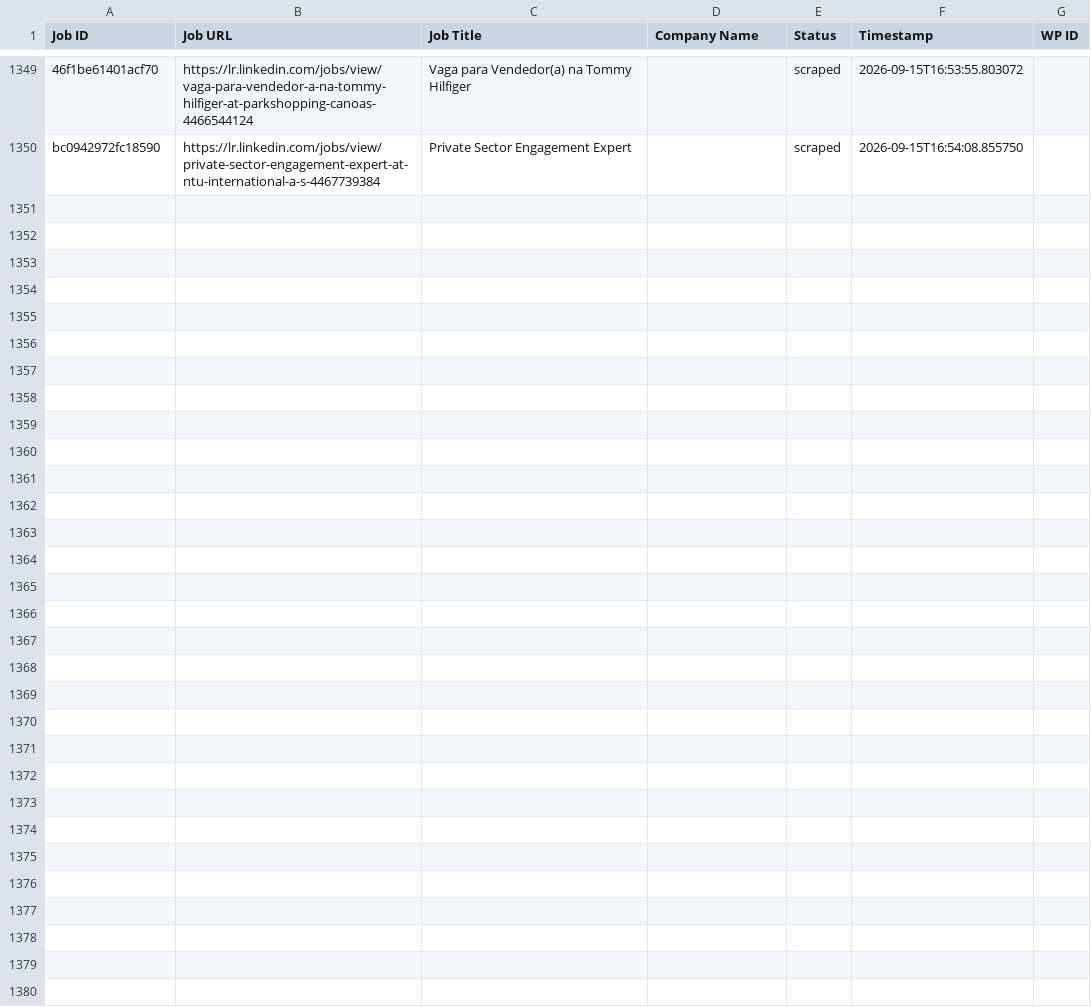
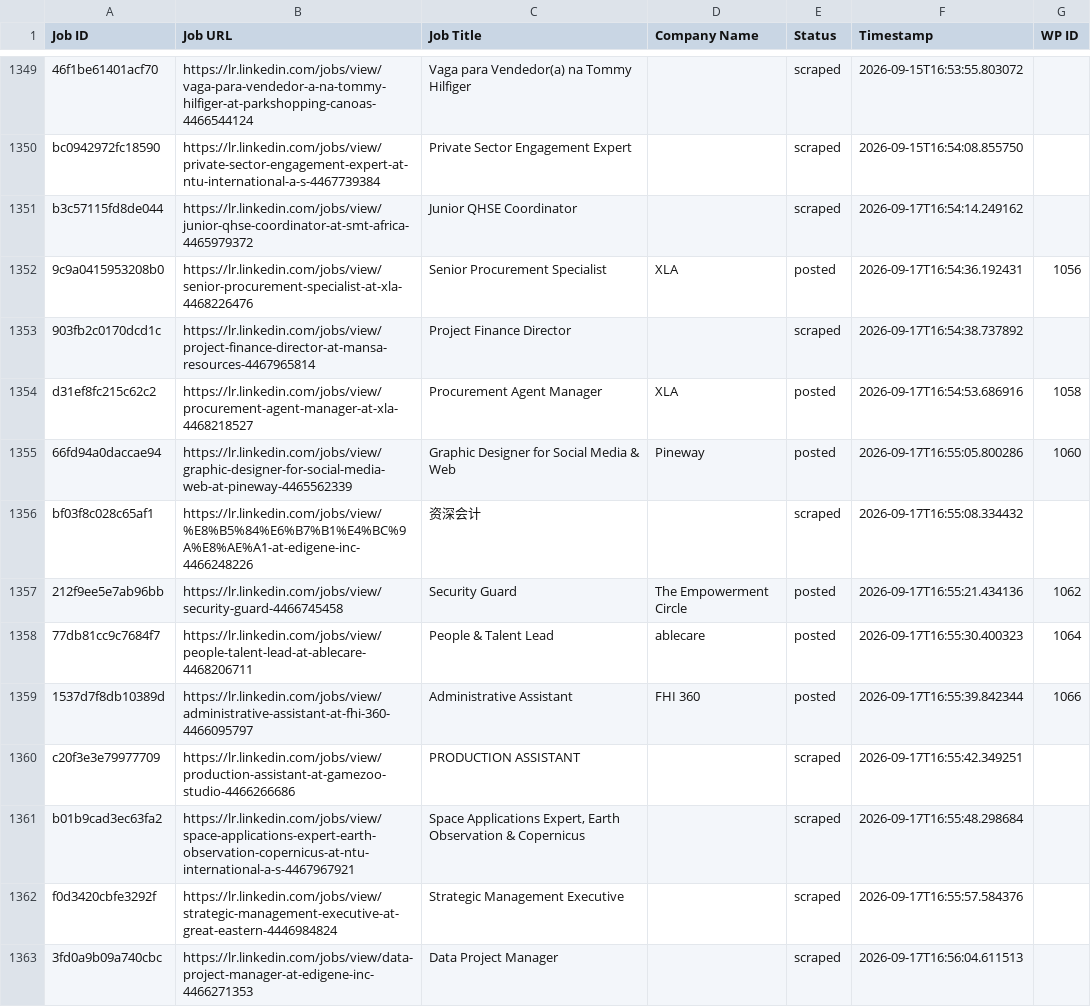
Before and after one commit to vindoky/lr, a CSV file: processed_jobs.csv, drawn as a sheet; only a part is shown, gaps mark what is left out; the diff covers the shown part only; the diff names each change by its address in the sheet, - before the commit and + after, or states it on an @@ line.

```diff
--- a/processed_jobs.csv
+++ b/processed_jobs.csv
+row 1351: b3c57115fd8de044 | https://lr.linkedin.com/jobs/view/junior-qhse-coordinator-at-smt-africa-4465979372 | Junior QHSE Coordinator |  | scraped | 2026-09-17T16:54:14.249162
+row 1352: 9c9a0415953208b0 | https://lr.linkedin.com/jobs/view/senior-procurement-specialist-at-xla-4468226476 | Senior Procurement Specialist | XLA | posted | 2026-09-17T16:54:36.192431 | 1056
+row 1353: 903fb2c0170dcd1c | https://lr.linkedin.com/jobs/view/project-finance-director-at-mansa-resources-4467965814 | Project Finance Director |  | scraped | 2026-09-17T16:54:38.737892
+row 1354: d31ef8fc215c62c2 | https://lr.linkedin.com/jobs/view/procurement-agent-manager-at-xla-4468218527 | Procurement Agent Manager | XLA | posted | 2026-09-17T16:54:53.686916 | 1058
+row 1355: 66fd94a0daccae94 | https://lr.linkedin.com/jobs/view/graphic-designer-for-social-media-web-at-pineway-4465562339 | Graphic Designer for Social Media & Web | Pineway | posted | 2026-09-17T16:55:05.800286 | 1060
+row 1356: bf03f8c028c65af1 | https://lr.linkedin.com/jobs/view/%E8%B5%84%E6%B7%B1%E4%BC%9A%E8%AE%A1-at-edigene-inc-4466248226 | 资深会计 |  | scraped | 2026-09-17T16:55:08.334432
+row 1357: 212f9ee5e7ab96bb | https://lr.linkedin.com/jobs/view/security-guard-4466745458 | Security Guard | The Empowerment Circle | posted | 2026-09-17T16:55:21.434136 | 1062
+row 1358: 77db81cc9c7684f7 | https://lr.linkedin.com/jobs/view/people-talent-lead-at-ablecare-4468206711 | People & Talent Lead | ablecare | posted | 2026-09-17T16:55:30.400323 | 1064
+row 1359: 1537d7f8db10389d | https://lr.linkedin.com/jobs/view/administrative-assistant-at-fhi-360-4466095797 | Administrative Assistant | FHI 360 | posted | 2026-09-17T16:55:39.842344 | 1066
+row 1360: c20f3e3e79977709 | https://lr.linkedin.com/jobs/view/production-assistant-at-gamezoo-studio-4466266686 | PRODUCTION ASSISTANT |  | scraped | 2026-09-17T16:55:42.349251
+row 1361: b01b9cad3ec63fa2 | https://lr.linkedin.com/jobs/view/space-applications-expert-earth-observation-copernicus-at-ntu-international-a-s-4467967921 | Space Applications Expert, Earth Observation & Copernicus |  | scraped | 2026-09-17T16:55:48.298684
+row 1362: f0d3420cbfe3292f | https://lr.linkedin.com/jobs/view/strategic-management-executive-at-great-eastern-4446984824 | Strategic Management Executive |  | scraped | 2026-09-17T16:55:57.584376
+row 1363: 3fd0a9b09a740cbc | https://lr.linkedin.com/jobs/view/data-project-manager-at-edigene-inc-4466271353 | Data Project Manager |  | scraped | 2026-09-17T16:56:04.611513
```
Also changed, not shown: 13 added rows elsewhere in this file.
